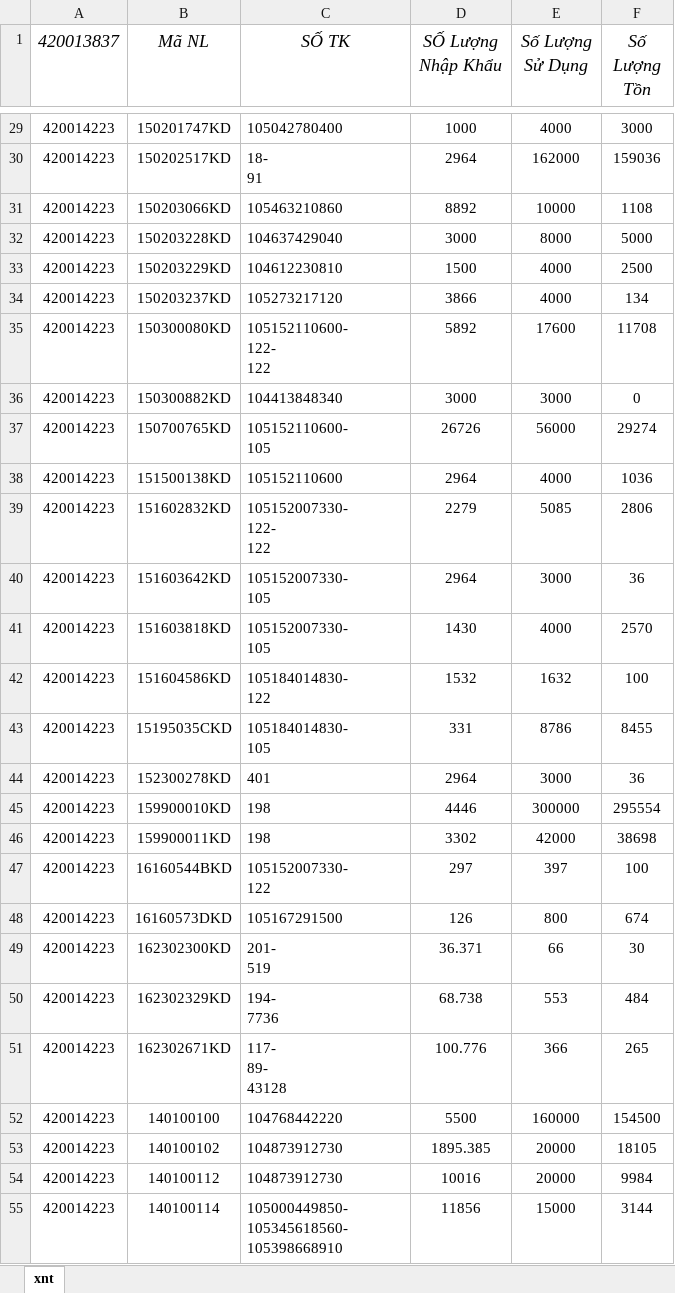
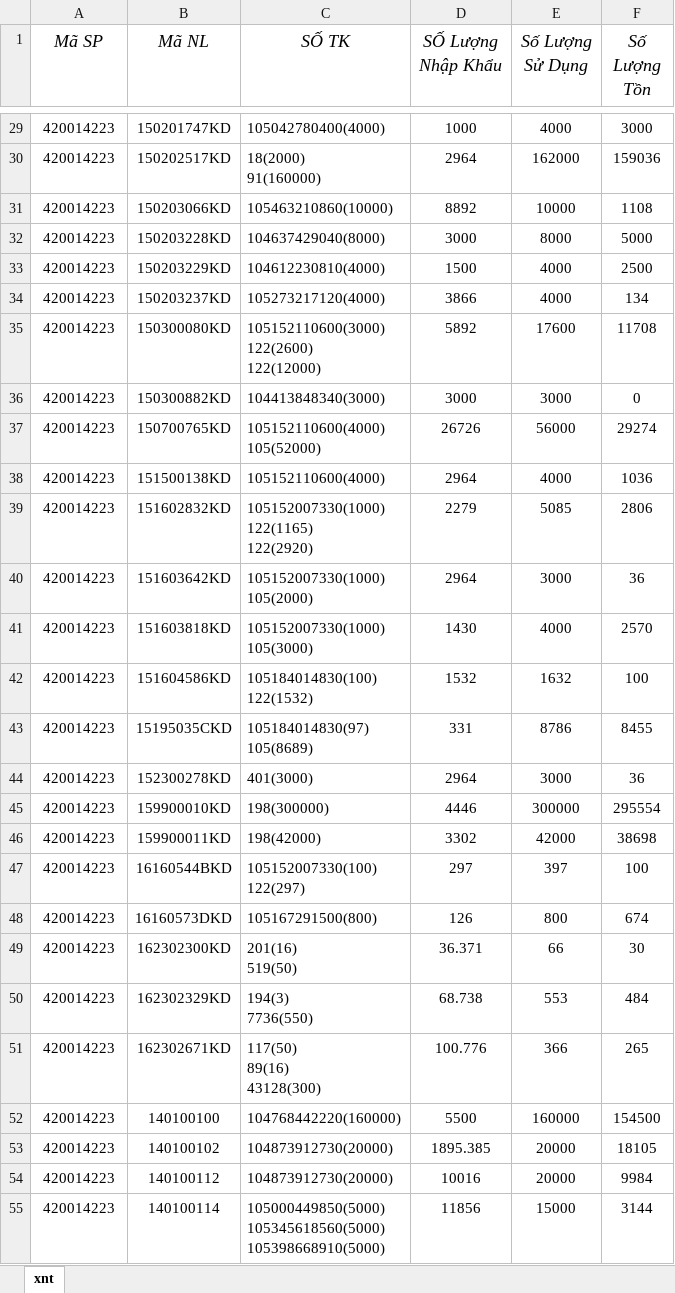
Before and after one commit to kentDevOps/hanaVBA, an Excel workbook: xnt/XNT_420014223.xlsx, sheet xnt, drawn as a sheet; only a part is shown, gaps mark what is left out; values as stored, in another font and other column widths than the file's, no borders; ↵ is a line break in a cell; the diff covers the shown part only; the diff names each change by its address in the sheet, - before the commit and + after, or states it on an @@ line.

```diff
--- a/xnt/XNT_420014223.xlsx (sheet xnt)
+++ b/xnt/XNT_420014223.xlsx (sheet xnt)
-A1: 420013837
+A1: Mã SP
-C29 (SỐ TK): 105042780400
+C29 (SỐ TK): 105042780400(4000)
-C30 (SỐ TK): 18- ↵ 91
+C30 (SỐ TK): 18(2000) ↵ 91(160000)
-C31 (SỐ TK): 105463210860
+C31 (SỐ TK): 105463210860(10000)
-C32 (SỐ TK): 104637429040
+C32 (SỐ TK): 104637429040(8000)
-C33 (SỐ TK): 104612230810
+C33 (SỐ TK): 104612230810(4000)
-C34 (SỐ TK): 105273217120
+C34 (SỐ TK): 105273217120(4000)
-C35 (SỐ TK): 105152110600- ↵ 122- ↵ 122
+C35 (SỐ TK): 105152110600(3000) ↵ 122(2600) ↵ 122(12000)
-C36 (SỐ TK): 104413848340
+C36 (SỐ TK): 104413848340(3000)
-C37 (SỐ TK): 105152110600- ↵ 105
+C37 (SỐ TK): 105152110600(4000) ↵ 105(52000)
-C38 (SỐ TK): 105152110600
+C38 (SỐ TK): 105152110600(4000)
-C39 (SỐ TK): 105152007330- ↵ 122- ↵ 122
+C39 (SỐ TK): 105152007330(1000) ↵ 122(1165) ↵ 122(2920)
-C40 (SỐ TK): 105152007330- ↵ 105
+C40 (SỐ TK): 105152007330(1000) ↵ 105(2000)
-C41 (SỐ TK): 105152007330- ↵ 105
+C41 (SỐ TK): 105152007330(1000) ↵ 105(3000)
-C42 (SỐ TK): 105184014830- ↵ 122
+C42 (SỐ TK): 105184014830(100) ↵ 122(1532)
-C43 (SỐ TK): 105184014830- ↵ 105
+C43 (SỐ TK): 105184014830(97) ↵ 105(8689)
-C44 (SỐ TK): 401
+C44 (SỐ TK): 401(3000)
-C45 (SỐ TK): 198
+C45 (SỐ TK): 198(300000)
-C46 (SỐ TK): 198
+C46 (SỐ TK): 198(42000)
-C47 (SỐ TK): 105152007330- ↵ 122
+C47 (SỐ TK): 105152007330(100) ↵ 122(297)
-C48 (SỐ TK): 105167291500
+C48 (SỐ TK): 105167291500(800)
-C49 (SỐ TK): 201- ↵ 519
+C49 (SỐ TK): 201(16) ↵ 519(50)
-C50 (SỐ TK): 194- ↵ 7736
+C50 (SỐ TK): 194(3) ↵ 7736(550)
-C51 (SỐ TK): 117- ↵ 89- ↵ 43128
+C51 (SỐ TK): 117(50) ↵ 89(16) ↵ 43128(300)
-C52 (SỐ TK): 104768442220
+C52 (SỐ TK): 104768442220(160000)
-C53:C54 (SỐ TK): 104873912730
+C53:C54 (SỐ TK): 104873912730(20000)
-C55 (SỐ TK): 105000449850- ↵ 105345618560- ↵ 105398668910
+C55 (SỐ TK): 105000449850(5000) ↵ 105345618560(5000) ↵ 105398668910(5000)
```
Also changed, not shown: 127 edited cells elsewhere in this sheet, report/Report_420014223.xlsx, 4 other files.
